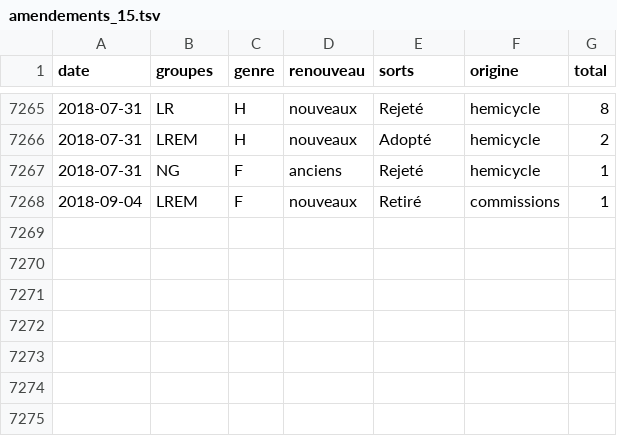
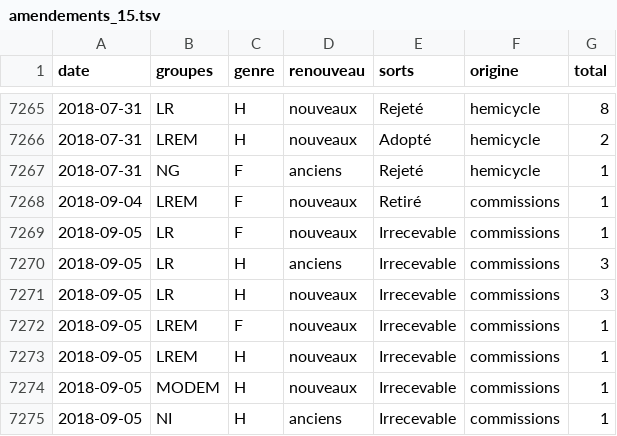
Before and after one commit to RouxRC/parole, a TSV file: data/amendements_15.tsv, drawn as a sheet; only a part is shown, gaps mark what is left out.

Commit message:
autoupdate LEG15

```diff
--- a/data/amendements_15.tsv
+++ b/data/amendements_15.tsv
@@ -7268 +7268,8 @@ date	groupes	genre	renouveau	sorts	origine	total
 2018-09-04	LREM	F	nouveaux	Retiré	commissions	1
+2018-09-05	LR	F	nouveaux	Irrecevable	commissions	1
+2018-09-05	LR	H	anciens	Irrecevable	commissions	3
+2018-09-05	LR	H	nouveaux	Irrecevable	commissions	3
+2018-09-05	LREM	F	nouveaux	Irrecevable	commissions	1
+2018-09-05	LREM	H	nouveaux	Irrecevable	commissions	1
+2018-09-05	MODEM	H	nouveaux	Irrecevable	commissions	1
+2018-09-05	NI	H	anciens	Irrecevable	commissions	1
```
